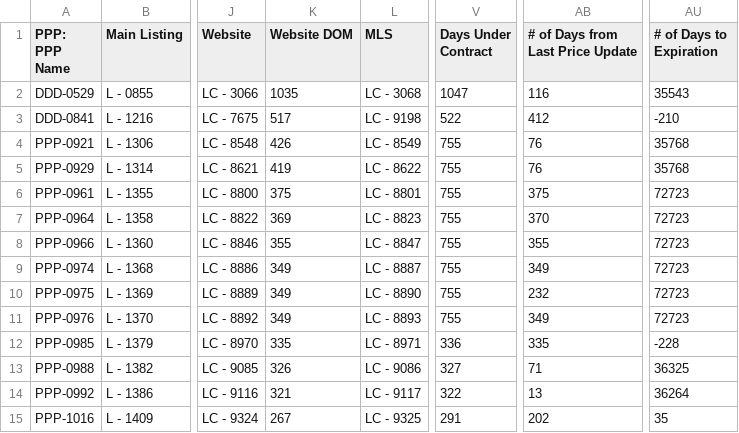
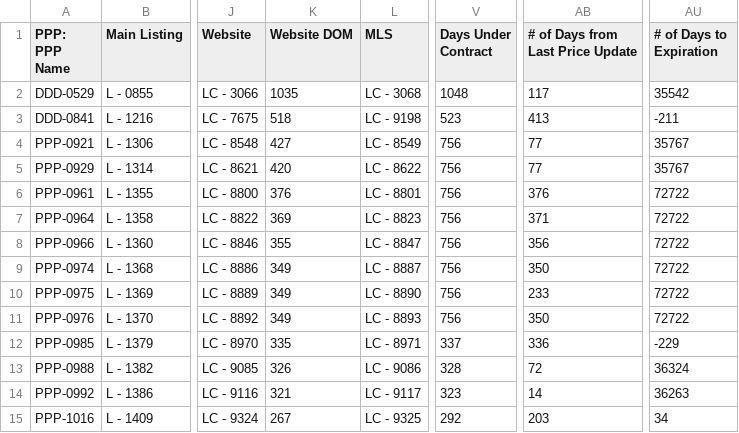
Before and after one commit to GoldSoilInc/Property-Card-Reports, a CSV file: data/property-performance-report.csv, drawn as a sheet; only a part is shown, gaps mark what is left out; the diff covers the shown part only; the diff names each change by its address in the sheet, - before the commit and + after, or states it on an @@ line.

```diff
--- a/data/property-performance-report.csv
+++ b/data/property-performance-report.csv
-V2 (Days Under Contract): 1047
+V2 (Days Under Contract): 1048
-AB2 (# of Days from Last Price Update): 116
+AB2 (# of Days from Last Price Update): 117
-AU2 (# of Days to Expiration): 35543
+AU2 (# of Days to Expiration): 35542
-K3 (Website DOM): 517
+K3 (Website DOM): 518
-V3 (Days Under Contract): 522
+V3 (Days Under Contract): 523
-AB3 (# of Days from Last Price Update): 412
+AB3 (# of Days from Last Price Update): 413
-AU3 (# of Days to Expiration): -210
+AU3 (# of Days to Expiration): -211
-K4 (Website DOM): 426
+K4 (Website DOM): 427
-V4:V11 (Days Under Contract): 755
+V4:V11 (Days Under Contract): 756
-AB4:AB5 (# of Days from Last Price Update): 76
+AB4:AB5 (# of Days from Last Price Update): 77
-AU4:AU5 (# of Days to Expiration): 35768
+AU4:AU5 (# of Days to Expiration): 35767
-K5 (Website DOM): 419
+K5 (Website DOM): 420
-K6 (Website DOM): 375
+K6 (Website DOM): 376
-AB6 (# of Days from Last Price Update): 375
+AB6 (# of Days from Last Price Update): 376
-AU6:AU11 (# of Days to Expiration): 72723
+AU6:AU11 (# of Days to Expiration): 72722
-AB7 (# of Days from Last Price Update): 370
+AB7 (# of Days from Last Price Update): 371
-AB8 (# of Days from Last Price Update): 355
+AB8 (# of Days from Last Price Update): 356
-AB9 (# of Days from Last Price Update): 349
+AB9 (# of Days from Last Price Update): 350
-AB10 (# of Days from Last Price Update): 232
+AB10 (# of Days from Last Price Update): 233
-AB11 (# of Days from Last Price Update): 349
+AB11 (# of Days from Last Price Update): 350
-V12 (Days Under Contract): 336
+V12 (Days Under Contract): 337
-AB12 (# of Days from Last Price Update): 335
+AB12 (# of Days from Last Price Update): 336
-AU12 (# of Days to Expiration): -228
+AU12 (# of Days to Expiration): -229
-V13 (Days Under Contract): 327
+V13 (Days Under Contract): 328
-AB13 (# of Days from Last Price Update): 71
+AB13 (# of Days from Last Price Update): 72
-AU13 (# of Days to Expiration): 36325
+AU13 (# of Days to Expiration): 36324
-V14 (Days Under Contract): 322
+V14 (Days Under Contract): 323
-AB14 (# of Days from Last Price Update): 13
+AB14 (# of Days from Last Price Update): 14
-AU14 (# of Days to Expiration): 36264
+AU14 (# of Days to Expiration): 36263
-V15 (Days Under Contract): 291
+V15 (Days Under Contract): 292
-AB15 (# of Days from Last Price Update): 202
+AB15 (# of Days from Last Price Update): 203
-AU15 (# of Days to Expiration): 35
+AU15 (# of Days to Expiration): 34
```
Also changed, not shown: 143 edited cells elsewhere in this file.
